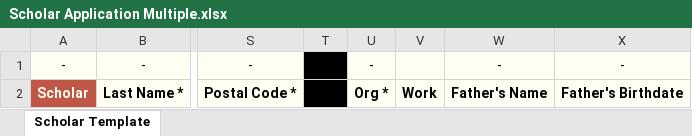
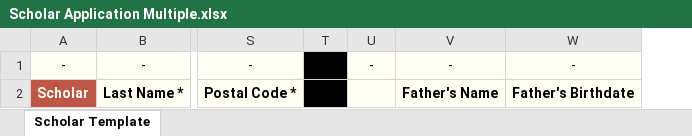
Before and after one commit to GithAndrew/ScholarVision, an Excel workbook: frontend/src/components/components/Scholar Application Multiple.xlsx, sheet Scholar Template, drawn as a sheet; only a part is shown, gaps mark what is left out; values as stored, in another font and other column widths than the file's, no borders; the diff names each change by its address in the sheet, - before the commit and + after, or states it on an @@ line.

Commit message:
fix: final xlsx template

```diff
--- a/frontend/src/components/components/Scholar Application Multiple.xlsx (sheet Scholar Template)
+++ b/frontend/src/components/components/Scholar Application Multiple.xlsx (sheet Scholar Template)
-column V, row 2: Work
-U2: Org *
+U2: (empty)
```
Also changed, not shown: frontend/src/components/components/Donor Application Multiple.xlsx, frontend/src/components/components/Donor Application.xlsx, 1 other file.
